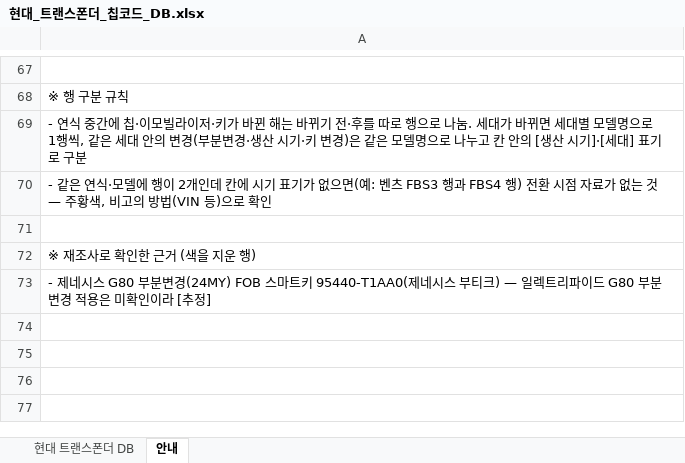
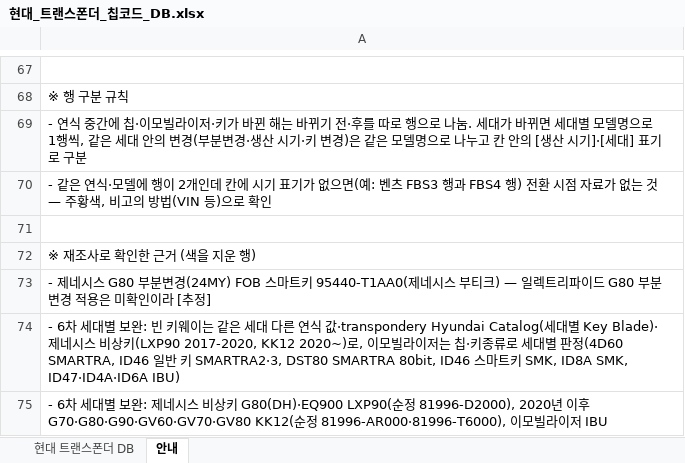
Before and after one commit to pegasusj8888-sudo/claude, an Excel workbook: 현대_트랜스폰더_칩코드_DB.xlsx, sheet 안내, drawn as a sheet; only a part is shown, gaps mark what is left out; values as stored, in another font and other column widths than the file's, no borders; the diff names each change by its address in the sheet, - before the commit and + after, or states it on an @@ line.

```diff
--- a/현대_트랜스폰더_칩코드_DB.xlsx (sheet 안내)
+++ b/현대_트랜스폰더_칩코드_DB.xlsx (sheet 안내)
+row 74: - 6차 세대별 보완: 빈 키웨이는 같은 세대 다른 연식 값·transpondery Hyundai Catalog(세대별 Key Blade)·제네시스 비상키(LXP90 2017-2020, KK12 2020~)로, 이모빌라이저는 칩·키종류로 세대별 판정(4D60 SMARTRA, ID46 일반 키 SMARTRA2·3, DST80 SMARTRA 80bit, ID46 스마트키 SMK, ID8A SMK, ID47·ID4A·ID6A IBU)
+row 75: - 6차 세대별 보완: 제네시스 비상키 G80(DH)·EQ900 LXP90(순정 81996-D2000), 2020년 이후 G70·G80·G90·GV60·GV70·GV80 KK12(순정 81996-AR000·81996-T6000), 이모빌라이저 IBU
```
Also changed, not shown: sheet 현대 트랜스폰더 DB, KG모빌리티(쌍용)_models.xlsx, 기아_트랜스폰더_칩코드_DBnew.xlsx, 11 other files.
